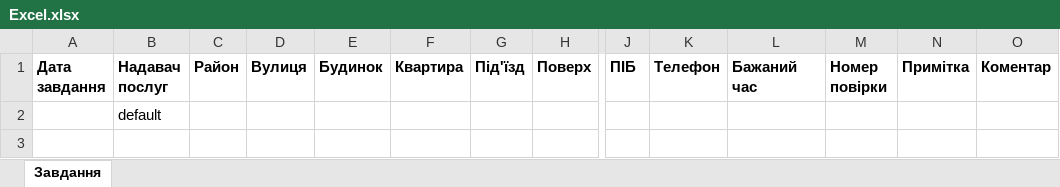
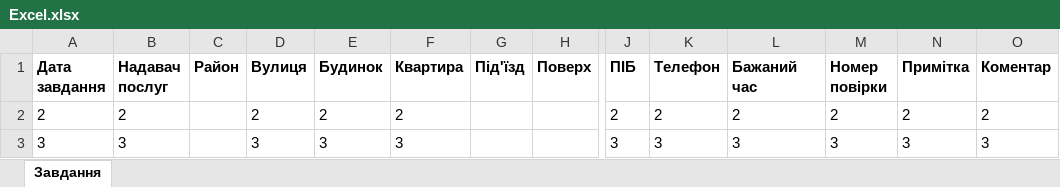
Before and after one commit to misha28x/MetterLabWeb, an Excel workbook: backend/data/Excel.xlsx, sheet Завдання, drawn as a sheet; only a part is shown, gaps mark what is left out; values as stored, in another font and other column widths than the file's, no borders; removed rows and columns are numbered as before the commit, all else as after; rows hold the shown columns only; the diff names each change by its address in the sheet, - before the commit and + after, or states it on an @@ line.

```diff
--- a/backend/data/Excel.xlsx (sheet Завдання)
+++ b/backend/data/Excel.xlsx (sheet Завдання)
-row 2:  | default
+row 2: 2 | 2 |  | 2 | 2 | 2 |  |  | 2 | 2 | 2 | 2 | 2 | 2
+row 3: 3 | 3 |  | 3 | 3 | 3 |  |  | 3 | 3 | 3 | 3 | 3 | 3
```
Also changed, not shown: 5 other files.
